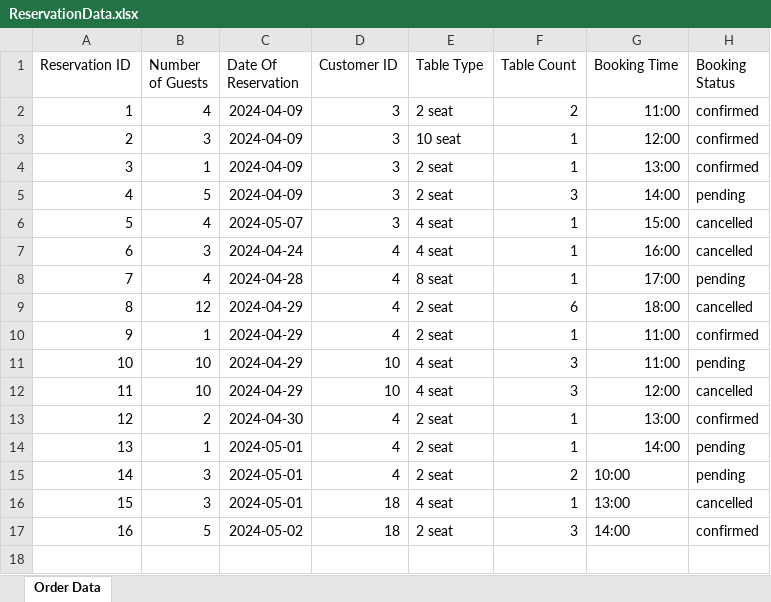
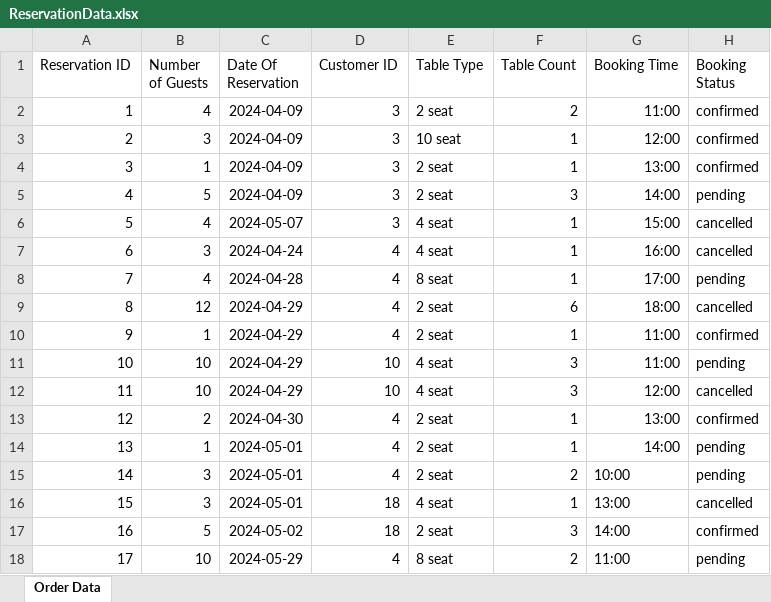
Before and after one commit to sauravss98/Java-Restaurant-Application, an Excel workbook: Group14-A2/src/main/java/Reservation/ReservationData.xlsx, sheet Order Data, drawn as a sheet; values as stored, in another font and other column widths than the file's, no borders; the diff names each change by its address in the sheet, - before the commit and + after, or states it on an @@ line.

```diff
--- a/Group14-A2/src/main/java/Reservation/ReservationData.xlsx (sheet Order Data)
+++ b/Group14-A2/src/main/java/Reservation/ReservationData.xlsx (sheet Order Data)
+row 18: 17 | 10 | 2024-05-29 | 4 | 8 seat | 2 | 11:00 | pending
```
Also changed, not shown: Group14-A2/src/main/java/Items/ItemData.xlsx, Group14-A2/src/main/java/Orders/OrderData.xlsx, 41 other files.
